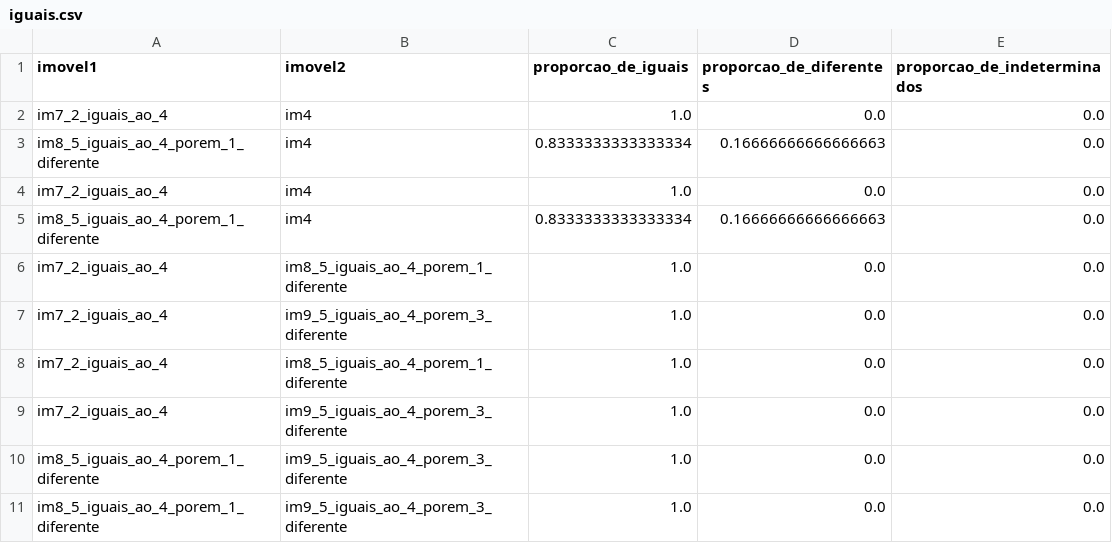
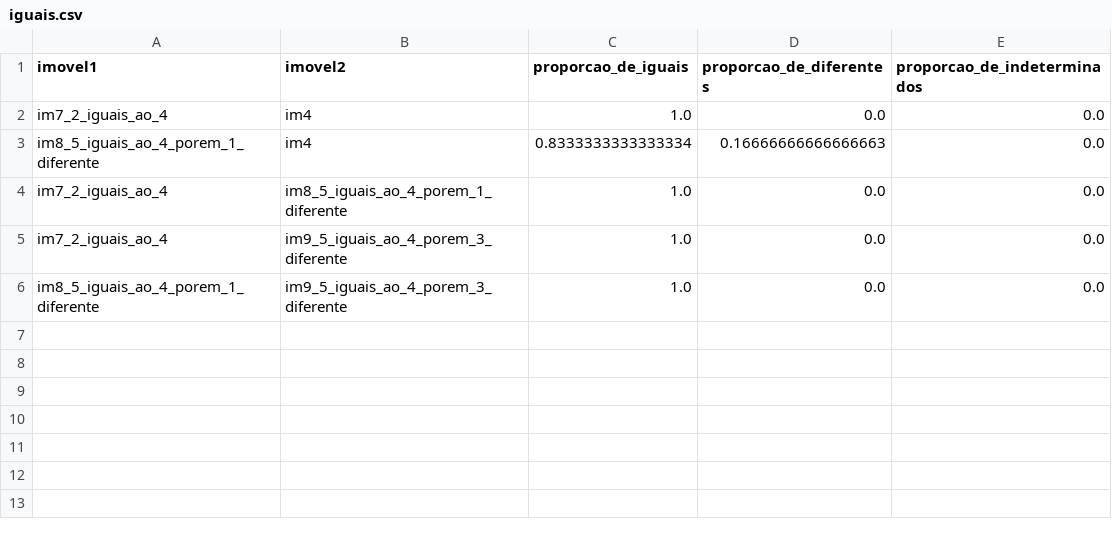
Before and after one commit to GabrielOLMG/Estagio, a CSV file: CSV_OUTPUT/iguais.csv, drawn as a sheet; the diff names each change by its address in the sheet, - before the commit and + after, or states it on an @@ line.

```diff
--- a/CSV_OUTPUT/iguais.csv
+++ b/CSV_OUTPUT/iguais.csv
-row 4: im7_2_iguais_ao_4 | im4 | 1.0 | 0.0 | 0.0
-row 5: im8_5_iguais_ao_4_porem_1_diferente | im4 | 0.8333333333333334 | 0.16666666666666663 | 0.0
-row 8: im7_2_iguais_ao_4 | im8_5_iguais_ao_4_porem_1_diferente | 1.0 | 0.0 | 0.0
-row 9: im7_2_iguais_ao_4 | im9_5_iguais_ao_4_porem_3_diferente | 1.0 | 0.0 | 0.0
-row 10: im8_5_iguais_ao_4_porem_1_diferente | im9_5_iguais_ao_4_porem_3_diferente | 1.0 | 0.0 | 0.0
```
Also changed, not shown: CSV_OUTPUT/diferentes.csv, CSV_OUTPUT/indeterminados.csv, 2 other files.
